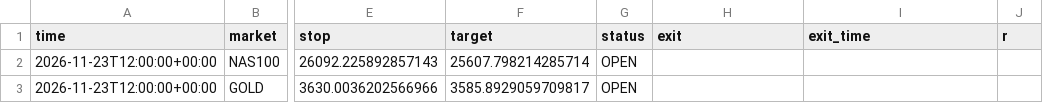
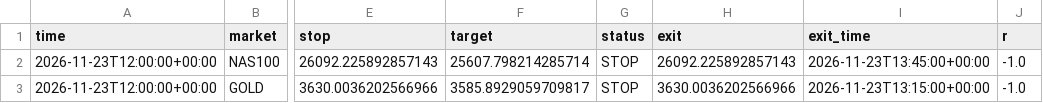
Before and after one commit to NiveditaRBhat/nas100-alerts, a CSV file: signals.csv, drawn as a sheet; only a part is shown, gaps mark what is left out; the diff names each change by its address in the sheet, - before the commit and + after, or states it on an @@ line.

```diff
--- a/signals.csv
+++ b/signals.csv
-G2:G3 (status): OPEN
+G2:G3 (status): STOP
-H2 (exit): (empty)
+H2 (exit): 26092.225892857143
-I2 (exit_time): (empty)
+I2 (exit_time): 2026-11-23T13:45:00+00:00
-J2:J3 (r): (empty)
+J2:J3 (r): -1.0
-H3 (exit): (empty)
+H3 (exit): 3630.0036202566966
-I3 (exit_time): (empty)
+I3 (exit_time): 2026-11-23T13:15:00+00:00
```
Also changed, not shown: 1 other file.
